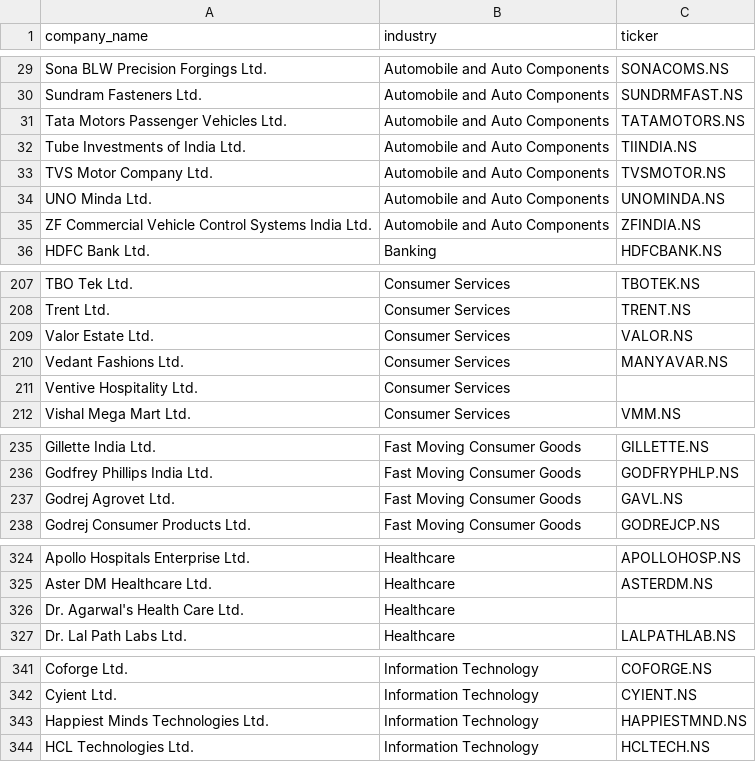
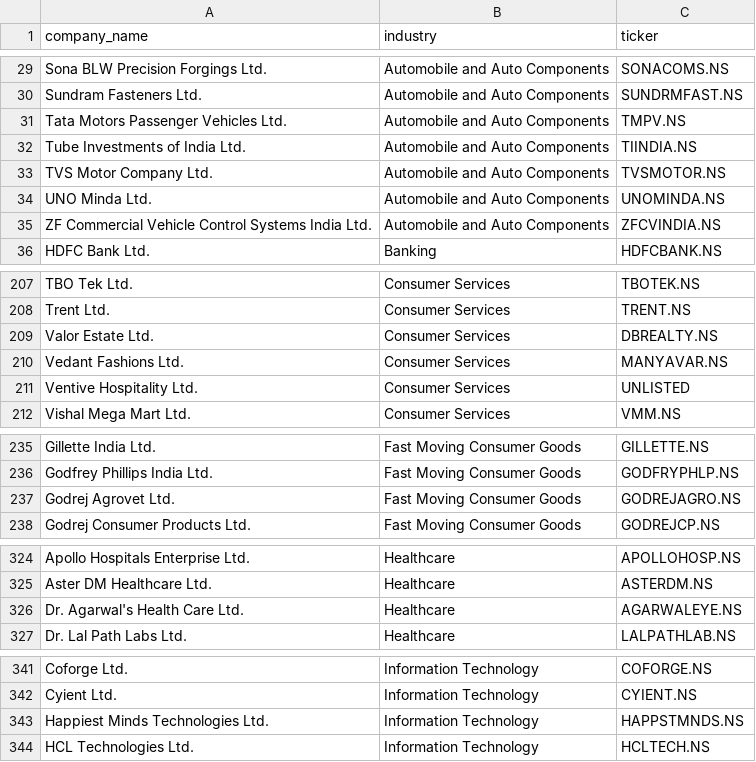
Before and after one commit to TejBachhav/portfolio-automation, a CSV file: config/nifty500_companies.csv, drawn as a sheet; only a part is shown, gaps mark what is left out; the diff covers the shown part only.

```diff
--- a/config/nifty500_companies.csv
+++ b/config/nifty500_companies.csv
@@ -30,3 +30,3 @@ Sona BLW Precision Forgings Ltd.,Automobile and Auto Components,SONACOMS.NS
 Sundram Fasteners Ltd.,Automobile and Auto Components,SUNDRMFAST.NS
-Tata Motors Passenger Vehicles Ltd.,Automobile and Auto Components,TATAMOTORS.NS
+Tata Motors Passenger Vehicles Ltd.,Automobile and Auto Components,TMPV.NS
 Tube Investments of India Ltd.,Automobile and Auto Components,TIINDIA.NS
@@ -34,3 +34,3 @@ TVS Motor Company Ltd.,Automobile and Auto Components,TVSMOTOR.NS
 UNO Minda Ltd.,Automobile and Auto Components,UNOMINDA.NS
-ZF Commercial Vehicle Control Systems India Ltd.,Automobile and Auto Components,ZFINDIA.NS
+ZF Commercial Vehicle Control Systems India Ltd.,Automobile and Auto Components,ZFCVINDIA.NS
 HDFC Bank Ltd.,Banking,HDFCBANK.NS
@@ -209,5 +209,5 @@ TBO Tek Ltd.,Consumer Services,TBOTEK.NS
 Trent Ltd.,Consumer Services,TRENT.NS
-Valor Estate Ltd.,Consumer Services,VALOR.NS
+Valor Estate Ltd.,Consumer Services,DBREALTY.NS
 Vedant Fashions Ltd.,Consumer Services,MANYAVAR.NS
-Ventive Hospitality Ltd.,Consumer Services,
+Ventive Hospitality Ltd.,Consumer Services,UNLISTED
 Vishal Mega Mart Ltd.,Consumer Services,VMM.NS
@@ -237,3 +237,3 @@ Gillette India Ltd.,Fast Moving Consumer Goods,GILLETTE.NS
 Godfrey Phillips India Ltd.,Fast Moving Consumer Goods,GODFRYPHLP.NS
-Godrej Agrovet Ltd.,Fast Moving Consumer Goods,GAVL.NS
+Godrej Agrovet Ltd.,Fast Moving Consumer Goods,GODREJAGRO.NS
 Godrej Consumer Products Ltd.,Fast Moving Consumer Goods,GODREJCP.NS
@@ -326,3 +326,3 @@ Apollo Hospitals Enterprise Ltd.,Healthcare,APOLLOHOSP.NS
 Aster DM Healthcare Ltd.,Healthcare,ASTERDM.NS
-Dr. Agarwal's Health Care Ltd.,Healthcare,
+Dr. Agarwal's Health Care Ltd.,Healthcare,AGARWALEYE.NS
 Dr. Lal Path Labs Ltd.,Healthcare,LALPATHLAB.NS
@@ -343,3 +343,3 @@ Coforge Ltd.,Information Technology,COFORGE.NS
 Cyient Ltd.,Information Technology,CYIENT.NS
-Happiest Minds Technologies Ltd.,Information Technology,HAPPIESTMND.NS
+Happiest Minds Technologies Ltd.,Information Technology,HAPPSTMNDS.NS
 HCL Technologies Ltd.,Information Technology,HCLTECH.NS
```
Also changed, not shown: 4 edited cells elsewhere in this file, output/reit_invit_latest.csv, 11 other files.
